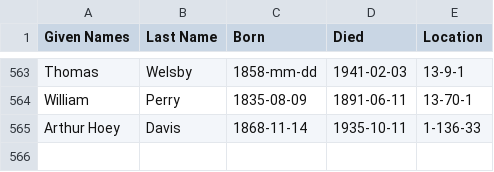
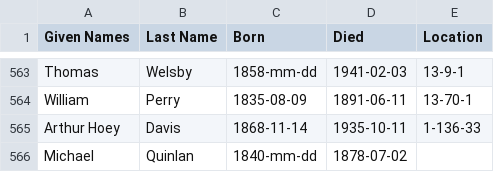
Before and after one commit to 1871fotc/1871fotc.github.io, a CSV file: docs/assets/data/story-index.csv, drawn as a sheet; only a part is shown, gaps mark what is left out.

Commit message:
Update story-index.csv

```diff
--- a/docs/assets/data/story-index.csv
+++ b/docs/assets/data/story-index.csv
@@ -565 +565,2 @@ William,Perry,1835-08-09,1891-06-11,13-70-1
 Arthur Hoey,Davis,1868-11-14,1935-10-11,1-136-33
+Michael,Quinlan,1840-mm-dd,1878-07-02,
```
